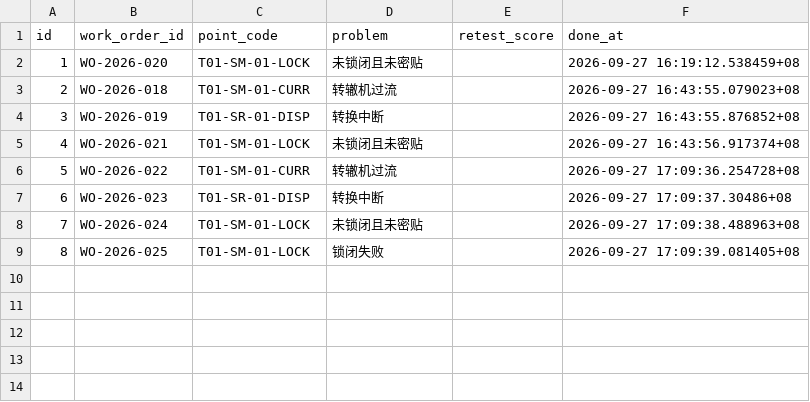
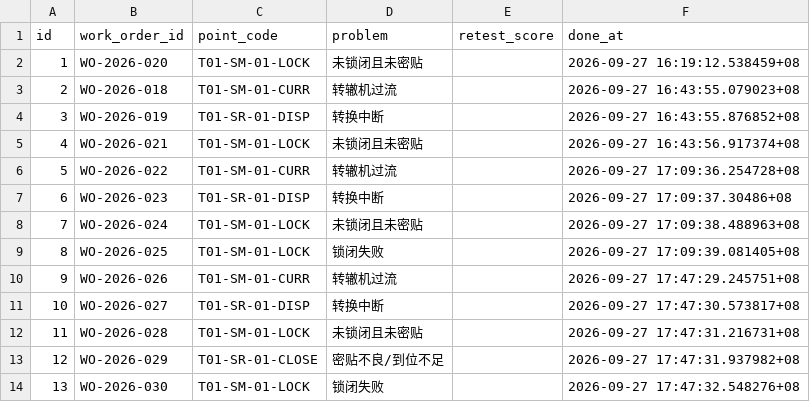
Before and after one commit to VictoryLumos/new_turnout_digital_twin, a CSV file: data/导出数据/维修记录.csv, drawn as a sheet; the diff names each change by its address in the sheet, - before the commit and + after, or states it on an @@ line.

```diff
--- a/data/导出数据/维修记录.csv
+++ b/data/导出数据/维修记录.csv
+row 10: 9 | WO-2026-026 | T01-SM-01-CURR | 转辙机过流 |  | 2026-09-27 17:47:29.245751+08
+row 11: 10 | WO-2026-027 | T01-SR-01-DISP | 转换中断 |  | 2026-09-27 17:47:30.573817+08
+row 12: 11 | WO-2026-028 | T01-SM-01-LOCK | 未锁闭且未密贴 |  | 2026-09-27 17:47:31.216731+08
+row 13: 12 | WO-2026-029 | T01-SR-01-CLOSE | 密贴不良/到位不足 |  | 2026-09-27 17:47:31.937982+08
+row 14: 13 | WO-2026-030 | T01-SM-01-LOCK | 锁闭失败 |  | 2026-09-27 17:47:32.548276+08
```
Also changed, not shown: data/导出数据/实时值表.csv, data/导出数据/工单表.csv, 5 other files.
